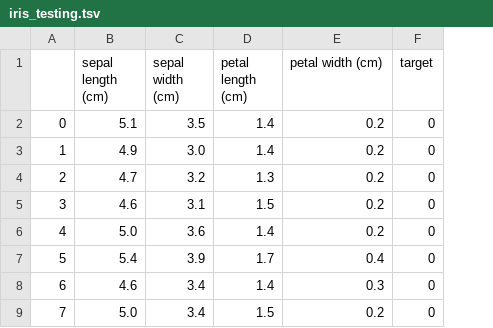
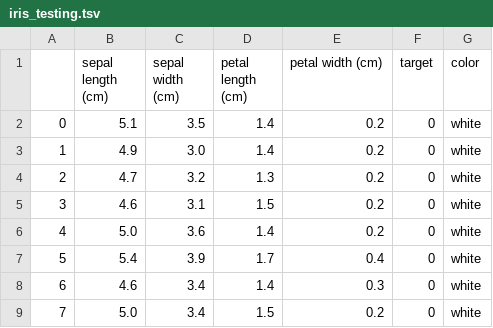
Before and after one commit to neuropoly/modular_optuna_ml, a TSV file: test_data/iris_testing.tsv, drawn as a sheet; only a part is shown; the diff names each change by its address in the sheet, - before the commit and + after, or states it on an @@ line.

```diff
--- a/test_data/iris_testing.tsv
+++ b/test_data/iris_testing.tsv
+column G (color), rows 2-9: all white
```
Also changed, not shown: 3 other files.
